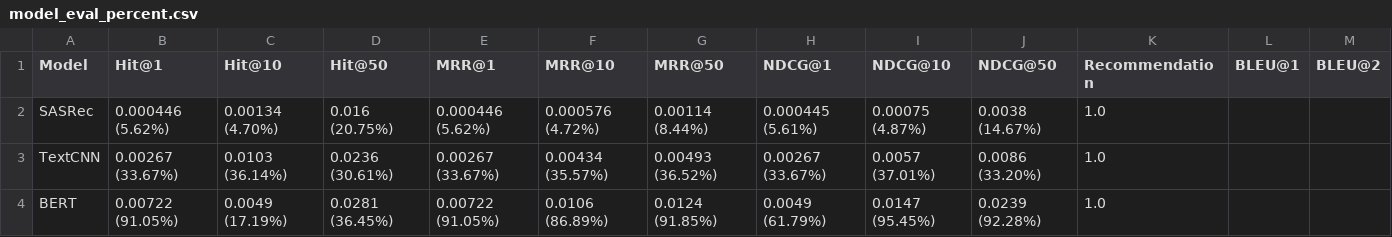
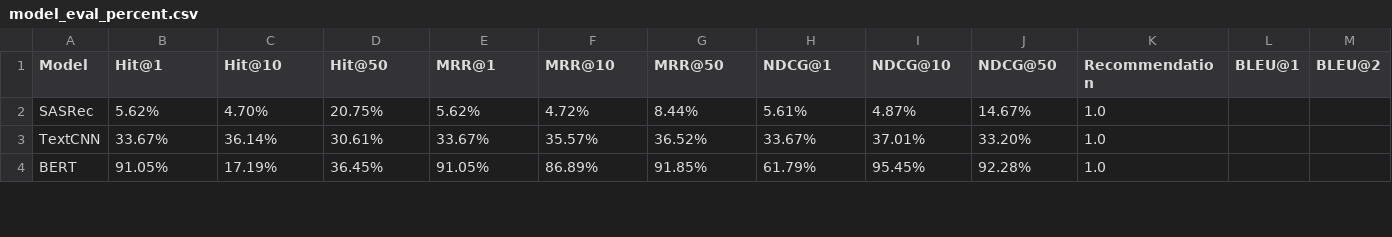
Before and after one commit to boostcampaitech5/level3_recsys_finalproject-recsys-07, a CSV file: data/model_metric/model_eval_percent.csv, drawn as a sheet; only a part is shown; the diff covers the shown part only; the diff names each change by its address in the sheet, - before the commit and + after, or states it on an @@ line.

Commit message:
model eval percent

```diff
--- a/data/model_metric/model_eval_percent.csv
+++ b/data/model_metric/model_eval_percent.csv
-B2 (Hit@1): 0.000446 (5.62%)
+B2 (Hit@1): 5.62%
-C2 (Hit@10): 0.00134 (4.70%)
+C2 (Hit@10): 4.70%
-D2 (Hit@50): 0.016 (20.75%)
+D2 (Hit@50): 20.75%
-E2 (MRR@1): 0.000446 (5.62%)
+E2 (MRR@1): 5.62%
-F2 (MRR@10): 0.000576 (4.72%)
+F2 (MRR@10): 4.72%
-G2 (MRR@50): 0.00114 (8.44%)
+G2 (MRR@50): 8.44%
-H2 (NDCG@1): 0.000445 (5.61%)
+H2 (NDCG@1): 5.61%
-I2 (NDCG@10): 0.00075 (4.87%)
+I2 (NDCG@10): 4.87%
-J2 (NDCG@50): 0.0038 (14.67%)
+J2 (NDCG@50): 14.67%
-B3 (Hit@1): 0.00267 (33.67%)
+B3 (Hit@1): 33.67%
-C3 (Hit@10): 0.0103 (36.14%)
+C3 (Hit@10): 36.14%
-D3 (Hit@50): 0.0236 (30.61%)
+D3 (Hit@50): 30.61%
-E3 (MRR@1): 0.00267 (33.67%)
+E3 (MRR@1): 33.67%
-F3 (MRR@10): 0.00434 (35.57%)
+F3 (MRR@10): 35.57%
-G3 (MRR@50): 0.00493 (36.52%)
+G3 (MRR@50): 36.52%
-H3 (NDCG@1): 0.00267 (33.67%)
+H3 (NDCG@1): 33.67%
-I3 (NDCG@10): 0.0057 (37.01%)
+I3 (NDCG@10): 37.01%
-J3 (NDCG@50): 0.0086 (33.20%)
+J3 (NDCG@50): 33.20%
-B4 (Hit@1): 0.00722 (91.05%)
+B4 (Hit@1): 91.05%
-C4 (Hit@10): 0.0049 (17.19%)
+C4 (Hit@10): 17.19%
-D4 (Hit@50): 0.0281 (36.45%)
+D4 (Hit@50): 36.45%
-E4 (MRR@1): 0.00722 (91.05%)
+E4 (MRR@1): 91.05%
-F4 (MRR@10): 0.0106 (86.89%)
+F4 (MRR@10): 86.89%
-G4 (MRR@50): 0.0124 (91.85%)
+G4 (MRR@50): 91.85%
-H4 (NDCG@1): 0.0049 (61.79%)
+H4 (NDCG@1): 61.79%
-I4 (NDCG@10): 0.0147 (95.45%)
+I4 (NDCG@10): 95.45%
-J4 (NDCG@50): 0.0239 (92.28%)
+J4 (NDCG@50): 92.28%
```
Also changed, not shown: 120 edited cells elsewhere in this file, 1 other file.
